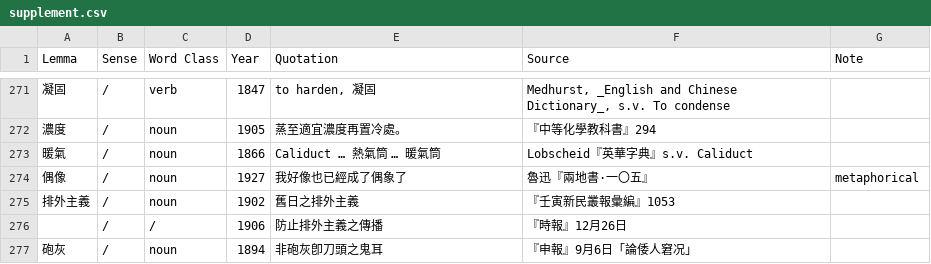
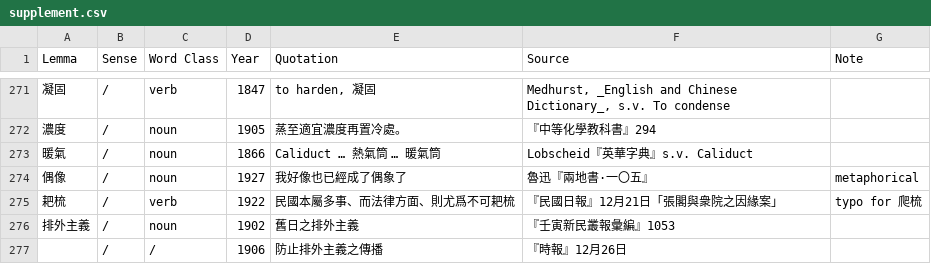
Before and after one commit to t18d/HuangSupplement, a CSV file: supplement.csv, drawn as a sheet; only a part is shown, gaps mark what is left out; the shorter side is filled out with more unchanged rows; the diff names each change by its address in the sheet, - before the commit and + after, or states it on an @@ line.

Commit message:
Antedate Han-ta's 耙梳

```diff
--- a/supplement.csv
+++ b/supplement.csv
+row 275: 耙梳 | / | verb | 1922 | 民國本屬多事、而法律方面、則尤爲不可耙梳 | 『民國日報』12月21日「張閣與衆院之因緣案」 | typo for 爬梳
```
